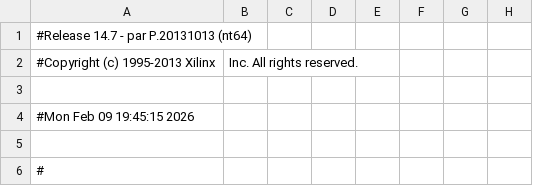
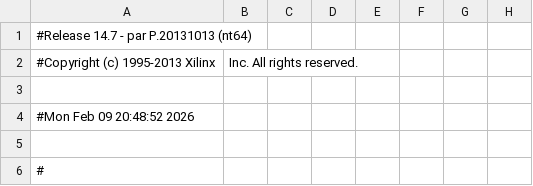
Before and after one commit to ZiaCheemaGit/pc-one, a CSV file: FPGA_tests/test_uart/digilent_nexys3_spartan6/windows_ise_project/top_nexys3_pad.csv, drawn as a sheet; only a part is shown; the diff names each change by its address in the sheet, - before the commit and + after, or states it on an @@ line.

```diff
--- a/FPGA_tests/test_uart/digilent_nexys3_spartan6/windows_ise_project/top_nexys3_pad.csv
+++ b/FPGA_tests/test_uart/digilent_nexys3_spartan6/windows_ise_project/top_nexys3_pad.csv
-A4: #Mon Feb 09 19:45:15 2026
+A4: #Mon Feb 09 20:48:52 2026
```
Also changed, not shown: 41 other files.
